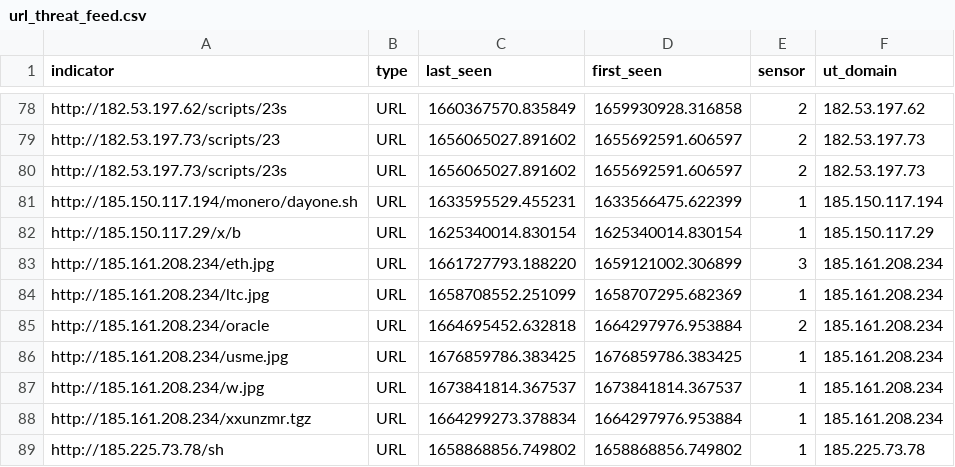
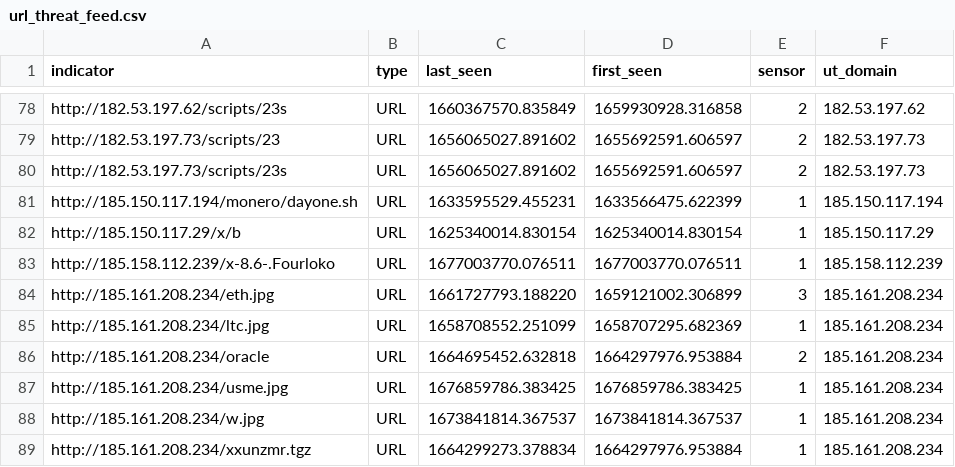
Before and after one commit to tankmek/threatfeed, a CSV file: url_threat_feed.csv, drawn as a sheet; only a part is shown, gaps mark what is left out; the shorter side is filled out with more unchanged rows; the diff names each change by its address in the sheet, - before the commit and + after, or states it on an @@ line.

Commit message:
automated URL feed update

```diff
--- a/url_threat_feed.csv
+++ b/url_threat_feed.csv
+row 83: http://185.158.112.239/x-8.6-.Fourloko | URL | 1677003770.076511 | 1677003770.076511 | 1 | 185.158.112.239
```
